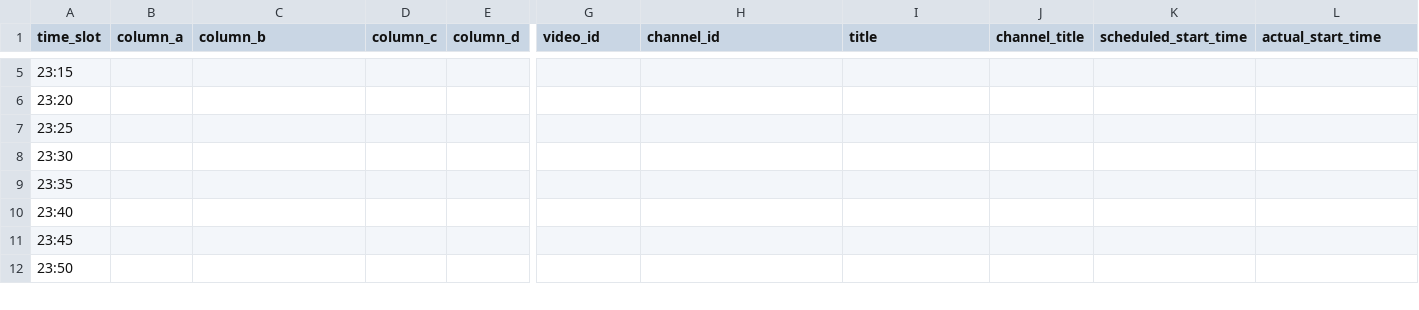
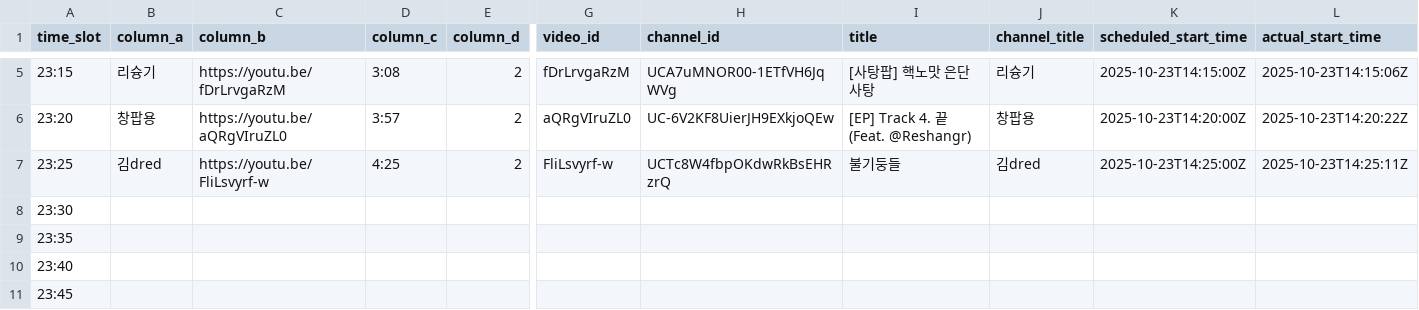
Before and after one commit to ChangpopWiki/premiere-relay-archive-data, a TSV file: 2025/10/2025-10-23.tsv, drawn as a sheet; only a part is shown, gaps mark what is left out; the shorter side is filled out with more unchanged rows; the diff covers the shown part only; the diff names each change by its address in the sheet, - before the commit and + after, or states it on an @@ line.

```diff
--- a/2025/10/2025-10-23.tsv
+++ b/2025/10/2025-10-23.tsv
-B5 (column_a): (empty)
+B5 (column_a): 리슝기
-C5 (column_b): (empty)
+C5 (column_b): https://youtu.be/fDrLrvgaRzM
-D5 (column_c): (empty)
+D5 (column_c): 3:08
-E5:E7 (column_d): (empty)
+E5:E7 (column_d): 2
-G5 (video_id): (empty)
+G5 (video_id): fDrLrvgaRzM
-H5 (channel_id): (empty)
+H5 (channel_id): UCA7uMNOR00-1ETfVH6JqWVg
-I5 (title): (empty)
+I5 (title): [사탕팝] 핵노맛 은단사탕
-J5 (channel_title): (empty)
+J5 (channel_title): 리슝기
-K5 (scheduled_start_time): (empty)
+K5 (scheduled_start_time): 2025-10-23T14:15:00Z
-L5 (actual_start_time): (empty)
+L5 (actual_start_time): 2025-10-23T14:15:06Z
-B6 (column_a): (empty)
+B6 (column_a): 창팝용
-C6 (column_b): (empty)
+C6 (column_b): https://youtu.be/aQRgVIruZL0
-D6 (column_c): (empty)
+D6 (column_c): 3:57
-G6 (video_id): (empty)
+G6 (video_id): aQRgVIruZL0
-H6 (channel_id): (empty)
+H6 (channel_id): UC-6V2KF8UierJH9EXkjoQEw
-I6 (title): (empty)
+I6 (title): [EP] Track 4. 끝 (Feat. @Reshangr)
-J6 (channel_title): (empty)
+J6 (channel_title): 창팝용
-K6 (scheduled_start_time): (empty)
+K6 (scheduled_start_time): 2025-10-23T14:20:00Z
-L6 (actual_start_time): (empty)
+L6 (actual_start_time): 2025-10-23T14:20:22Z
-B7 (column_a): (empty)
+B7 (column_a): 김dred
-C7 (column_b): (empty)
+C7 (column_b): https://youtu.be/FliLsvyrf-w
-D7 (column_c): (empty)
+D7 (column_c): 4:25
-G7 (video_id): (empty)
+G7 (video_id): FliLsvyrf-w
-H7 (channel_id): (empty)
+H7 (channel_id): UCTc8W4fbpOKdwRkBsEHRzrQ
-I7 (title): (empty)
+I7 (title): 불기둥들
-J7 (channel_title): (empty)
+J7 (channel_title): 김dred
-K7 (scheduled_start_time): (empty)
+K7 (scheduled_start_time): 2025-10-23T14:25:00Z
-L7 (actual_start_time): (empty)
+L7 (actual_start_time): 2025-10-23T14:25:11Z
```
Also changed, not shown: 34 edited cells elsewhere in this file, 1 other file.
